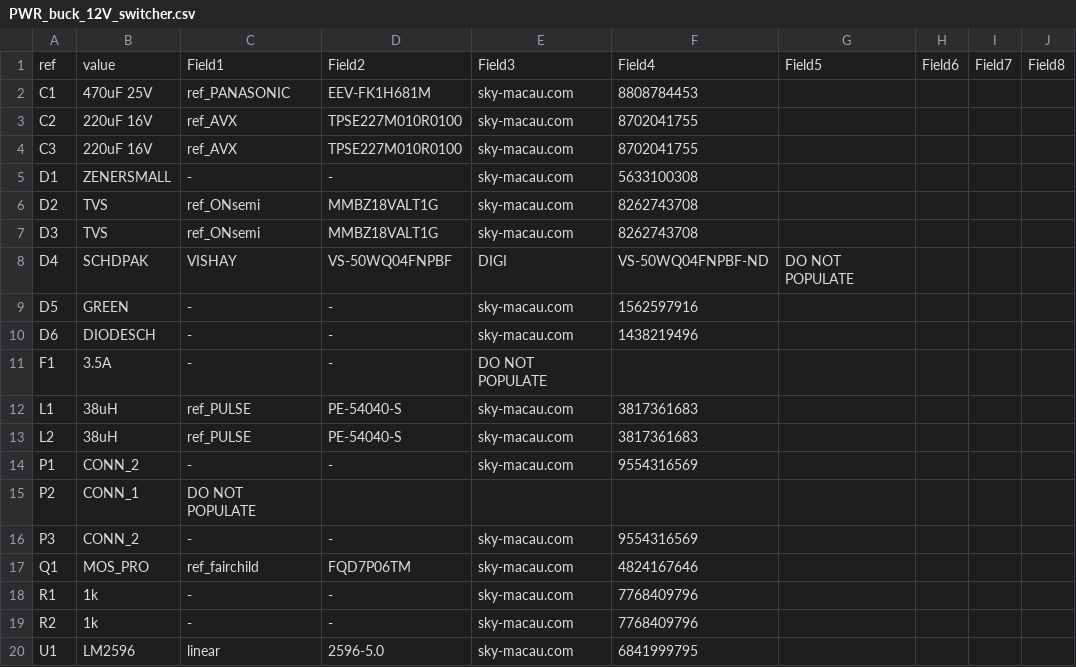
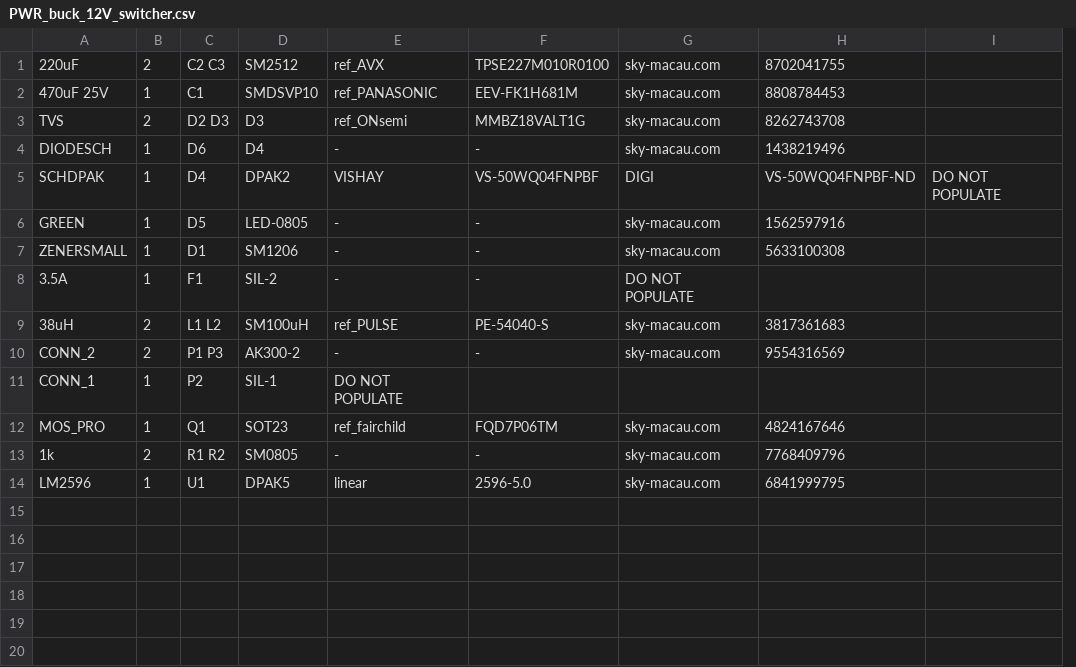
Before and after one commit to glocklueng/rusefi, a CSV file: trunk/hardware/power_supply_kb1gtt/PWR_buck_12V_switcher.csv, drawn as a sheet; removed rows and columns are numbered as before the commit, all else as after; the diff names each change by its address in the sheet, - before the commit and + after, or states it on an @@ line.

```diff
--- a/trunk/hardware/power_supply_kb1gtt/PWR_buck_12V_switcher.csv
+++ b/trunk/hardware/power_supply_kb1gtt/PWR_buck_12V_switcher.csv
-column A, row 2: C1; row 6: D2; rows 8-9: D4 | D5; row 11: F1; rows 13-15: L2 | P1 | P2; rows 17-18: Q1 | R1; row 20: U1
+column B, rows 2-3: 1 | 2; rows 5-6: 1 | 1; rows 8-14: 1 | 2 | 2 | 1 | 1 | 2 | 1
+column C, rows 2-3: C1 | D2 D3; rows 5-6: D4 | D5; rows 8-14: F1 | L1 L2 | P1 P3 | P2 | Q1 | R1 R2 | U1
+column D, rows 2-3: SMDSVP10 | D3; rows 5-6: DPAK2 | LED-0805; rows 8-14: SIL-2 | SM100uH | AK300-2 | SIL-1 | SOT23 | SM0805 | DPAK5
-column H, empty
-column I, empty
-column J, empty
-row 1: ref | value | Field1 | Field2 | Field3 | Field4 | Field5 | Field6 | Field7 | Field8
+row 1: 220uF | 2 | C2 C3 | SM2512 | ref_AVX | TPSE227M010R0100 | sky-macau.com | 8702041755
-row 3: C2 | 220uF 16V | ref_AVX | TPSE227M010R0100 | sky-macau.com | 8702041755
-row 4: C3 | 220uF 16V | ref_AVX | TPSE227M010R0100 | sky-macau.com | 8702041755
-row 7: D3 | TVS | ref_ONsemi | MMBZ18VALT1G | sky-macau.com | 8262743708
@@ row 10 moved to row 4: DIODESCH @@
@@ row 5 moved to row 7: ZENERSMALL @@
-row 12: L1 | 38uH | ref_PULSE | PE-54040-S | sky-macau.com | 3817361683
-row 16: P3 | CONN_2 | - | - | sky-macau.com | 9554316569
-row 19: R2 | 1k | - | - | sky-macau.com | 7768409796
```
Also changed, not shown: 6 other files.
